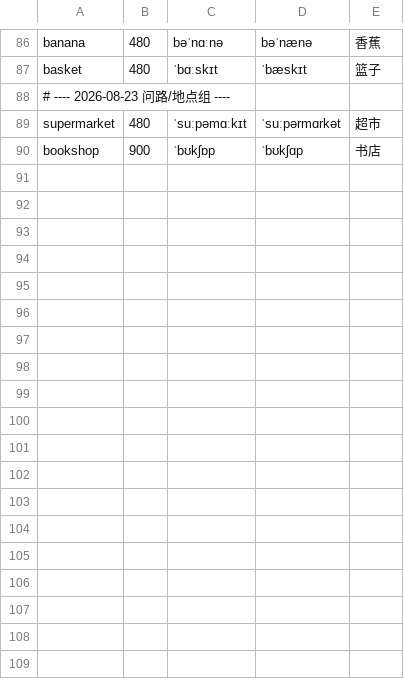
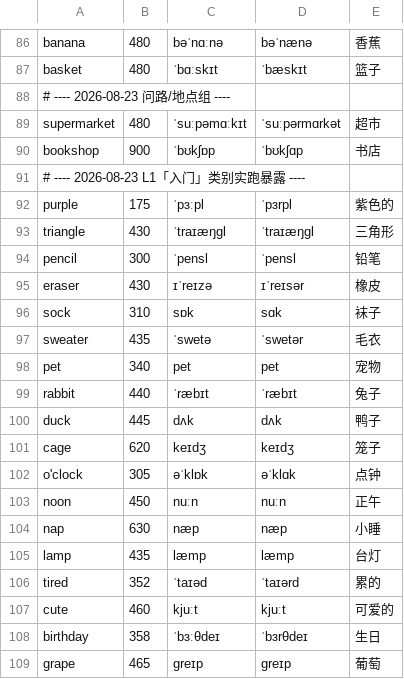
Before and after one commit to Nxc100/SentenceFlow, a TSV file: content/lexicon/supplement.tsv, drawn as a sheet; only a part is shown, gaps mark what is left out; the diff names each change by its address in the sheet, - before the commit and + after, or states it on an @@ line.

```diff
--- a/content/lexicon/supplement.tsv
+++ b/content/lexicon/supplement.tsv
+row 91: # ---- 2026-08-23 L1「入门」类别实跑暴露 ----
+row 92: purple | 175 | ˈpɜːpl | ˈpɜrpl | 紫色的
+row 93: triangle | 430 | ˈtraɪæŋɡl | ˈtraɪæŋɡl | 三角形
+row 94: pencil | 300 | ˈpensl | ˈpensl | 铅笔
+row 95: eraser | 430 | ɪˈreɪzə | ɪˈreɪsər | 橡皮
+row 96: sock | 310 | sɒk | sɑk | 袜子
+row 97: sweater | 435 | ˈswetə | ˈswetər | 毛衣
+row 98: pet | 340 | pet | pet | 宠物
+row 99: rabbit | 440 | ˈræbɪt | ˈræbɪt | 兔子
+row 100: duck | 445 | dʌk | dʌk | 鸭子
+row 101: cage | 620 | keɪdʒ | keɪdʒ | 笼子
+row 102: o'clock | 305 | əˈklɒk | əˈklɑk | 点钟
+row 103: noon | 450 | nuːn | nuːn | 正午
+row 104: nap | 630 | næp | næp | 小睡
+row 105: lamp | 435 | læmp | læmp | 台灯
+row 106: tired | 352 | ˈtaɪəd | ˈtaɪərd | 累的
+row 107: cute | 460 | kjuːt | kjuːt | 可爱的
+row 108: birthday | 358 | ˈbɜːθdeɪ | ˈbɜrθdeɪ | 生日
+row 109: grape | 465 | ɡreɪp | ɡreɪp | 葡萄
```
Also changed, not shown: content/lexicon/overrides.tsv, 2 other files.
